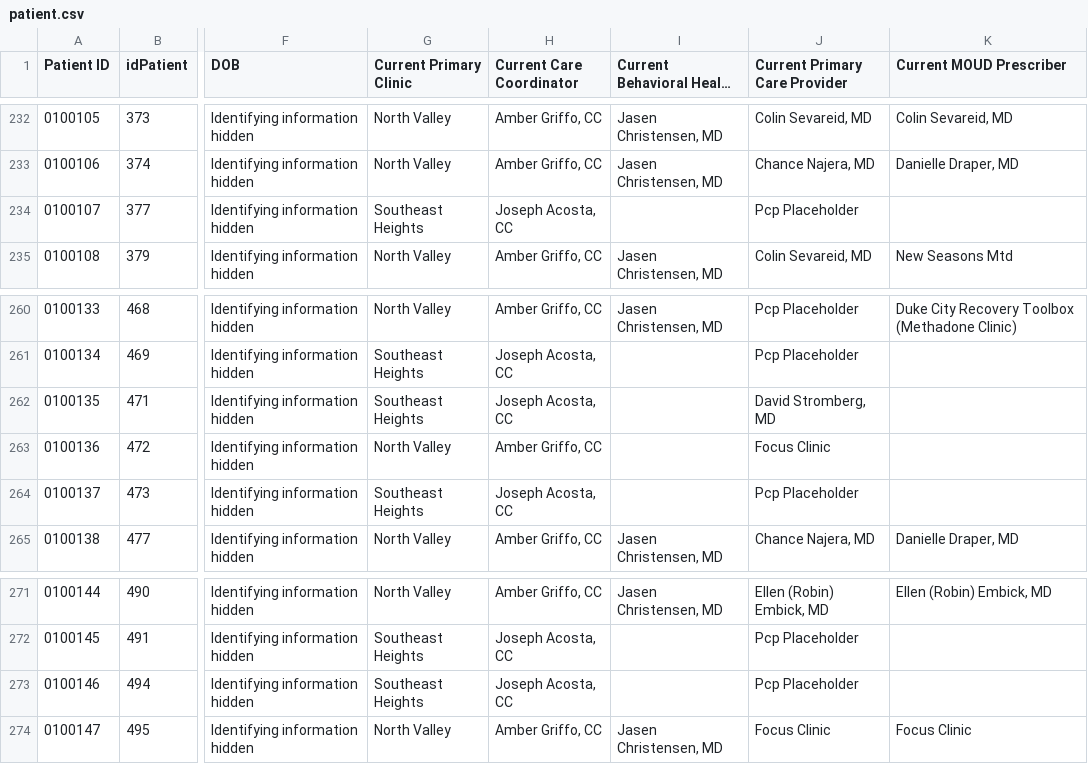
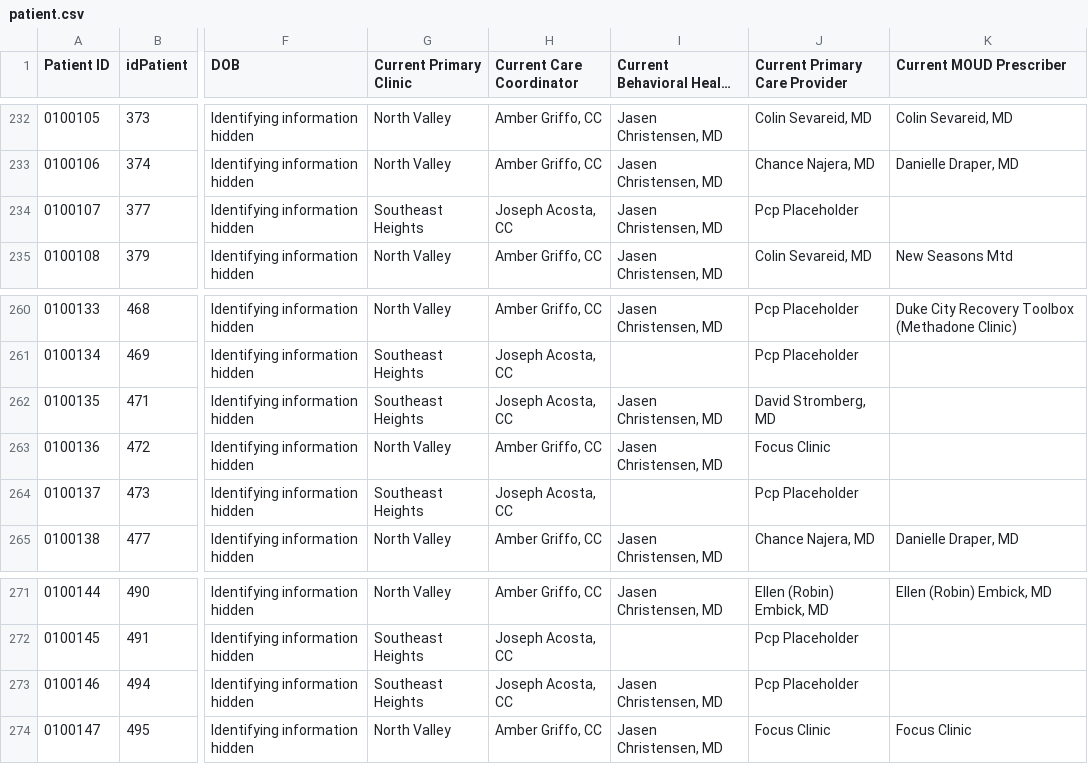
Before and after one commit to shreyas-bharadwaj/claro-reports, a CSV file: data/patient.csv, drawn as a sheet; only a part is shown, gaps mark what is left out; long unchanged cells end in …; the diff names each change by its address in the sheet, - before the commit and + after, or states it on an @@ line.

Commit message:
new data

```diff
--- a/data/patient.csv
+++ b/data/patient.csv
-I234: (empty)
+I234: Jasen Christensen, MD
-I262:I263: (empty)
+I262:I263: Jasen Christensen, MD
-I273: (empty)
+I273: Jasen Christensen, MD
```
Also changed, not shown: data/agencies.csv, 1 other file.
